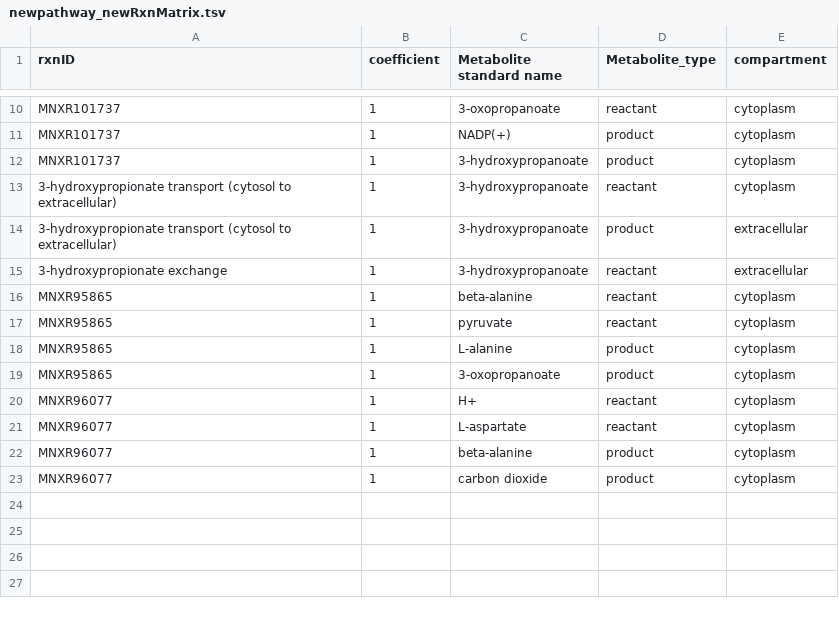
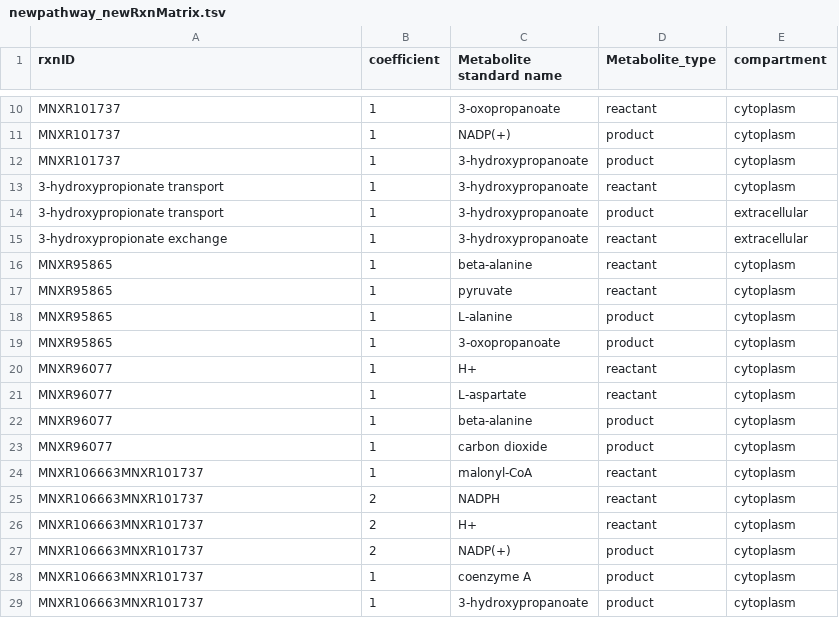
Before and after one commit to broke-why/CellFactory-ecYeastGEM, a TSV file: ComplementaryData/newpathway_newRxnMatrix.tsv, drawn as a sheet; only a part is shown, gaps mark what is left out; the diff names each change by its address in the sheet, - before the commit and + after, or states it on an @@ line.

```diff
--- a/ComplementaryData/newpathway_newRxnMatrix.tsv
+++ b/ComplementaryData/newpathway_newRxnMatrix.tsv
-A13:A14 (rxnID): 3-hydroxypropionate transport (cytosol to extracellular)
+A13:A14 (rxnID): 3-hydroxypropionate transport
+row 24: MNXR106663MNXR101737 | 1 | malonyl-CoA | reactant | cytoplasm
+row 25: MNXR106663MNXR101737 | 2 | NADPH | reactant | cytoplasm
+row 26: MNXR106663MNXR101737 | 2 | H+ | reactant | cytoplasm
+row 27: MNXR106663MNXR101737 | 2 | NADP(+) | product | cytoplasm
+row 28: MNXR106663MNXR101737 | 1 | coenzyme A | product | cytoplasm
+row 29: MNXR106663MNXR101737 | 1 | 3-hydroxypropanoate | product | cytoplasm
```
Also changed, not shown: ComplementaryData/newpathway_newRxnProp.tsv, 3 other files.
